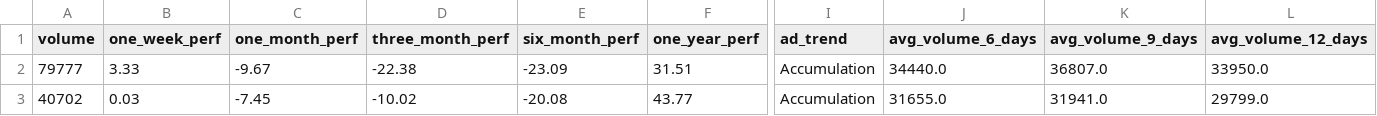
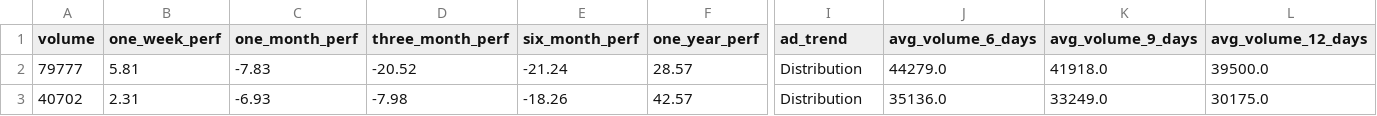
Before and after one commit to subediparas5/nepse-signaling, a CSV file: data/FINANCE.csv, drawn as a sheet; only a part is shown, gaps mark what is left out; the diff covers the shown part only; the diff names each change by its address in the sheet, - before the commit and + after, or states it on an @@ line.

```diff
--- a/data/FINANCE.csv
+++ b/data/FINANCE.csv
-B2 (one_week_perf): 3.33
+B2 (one_week_perf): 5.81
-C2 (one_month_perf): -9.67
+C2 (one_month_perf): -7.83
-D2 (three_month_perf): -22.38
+D2 (three_month_perf): -20.52
-E2 (six_month_perf): -23.09
+E2 (six_month_perf): -21.24
-F2 (one_year_perf): 31.51
+F2 (one_year_perf): 28.57
-I2:I3 (ad_trend): Accumulation
+I2:I3 (ad_trend): Distribution
-J2 (avg_volume_6_days): 34440.0
+J2 (avg_volume_6_days): 44279.0
-K2 (avg_volume_9_days): 36807.0
+K2 (avg_volume_9_days): 41918.0
-L2 (avg_volume_12_days): 33950.0
+L2 (avg_volume_12_days): 39500.0
-B3 (one_week_perf): 0.03
+B3 (one_week_perf): 2.31
-C3 (one_month_perf): -7.45
+C3 (one_month_perf): -6.93
-D3 (three_month_perf): -10.02
+D3 (three_month_perf): -7.98
-E3 (six_month_perf): -20.08
+E3 (six_month_perf): -18.26
-F3 (one_year_perf): 43.77
+F3 (one_year_perf): 42.57
-J3 (avg_volume_6_days): 31655.0
+J3 (avg_volume_6_days): 35136.0
-K3 (avg_volume_9_days): 31941.0
+K3 (avg_volume_9_days): 33249.0
-L3 (avg_volume_12_days): 29799.0
+L3 (avg_volume_12_days): 30175.0
```
Also changed, not shown: 171 edited cells elsewhere in this file, data/BANKING.csv, data/HYDROPOWER.csv, 10 other files.
